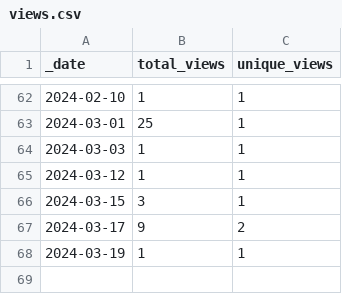
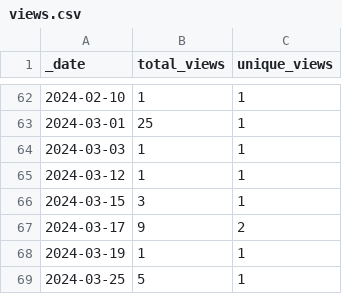
Before and after one commit to KajaBraz/ChatBox, a CSV file: traffic/views.csv, drawn as a sheet; only a part is shown, gaps mark what is left out; the diff names each change by its address in the sheet, - before the commit and + after, or states it on an @@ line.

```diff
--- a/traffic/views.csv
+++ b/traffic/views.csv
+row 69: 2024-03-25 | 5 | 1
```
Also changed, not shown: traffic/clones.csv, 1 other file.
